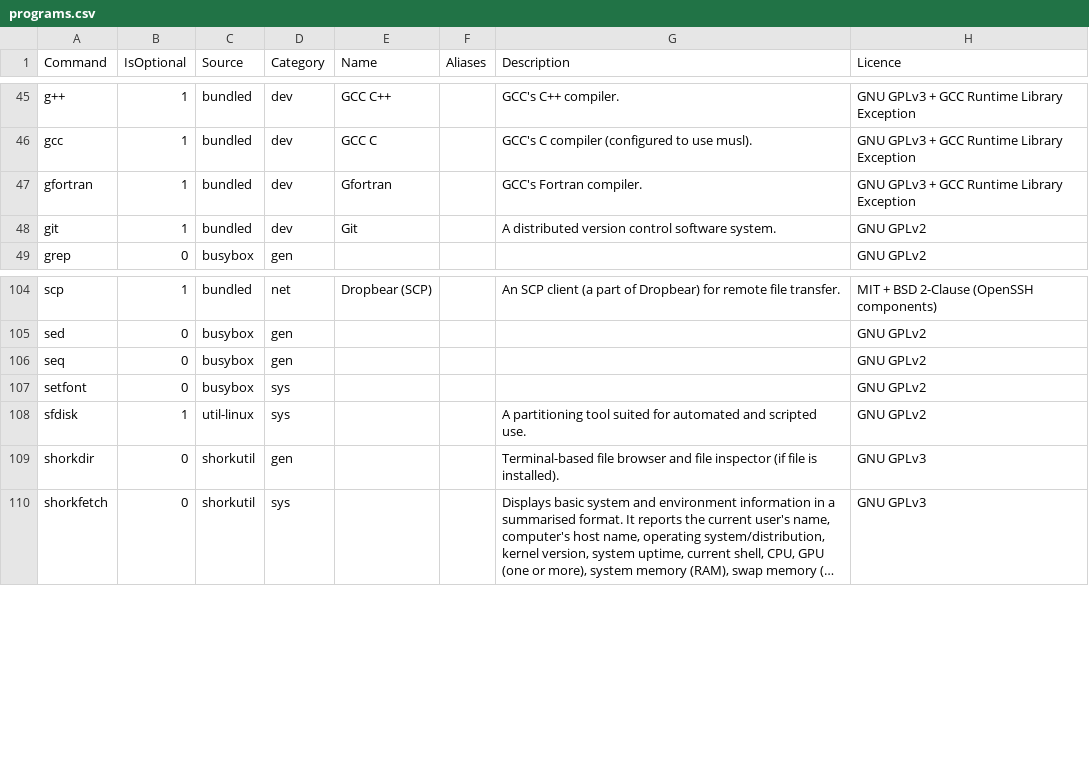
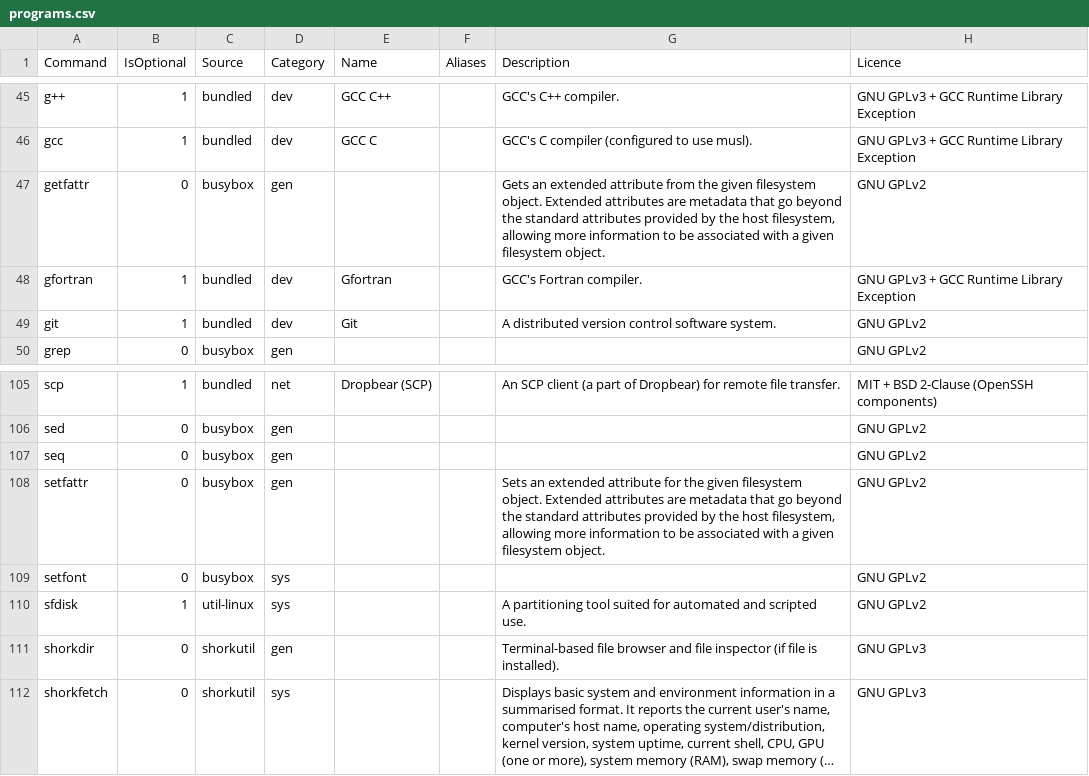
Before and after one commit to SharktasticA/shorkhelp, a CSV file: programs.csv, drawn as a sheet; only a part is shown, gaps mark what is left out; long unchanged cells end in …; the diff names each change by its address in the sheet, - before the commit and + after, or states it on an @@ line.

Commit message:
Update programs.csv

```diff
--- a/programs.csv
+++ b/programs.csv
+row 47: getfattr | 0 | busybox | gen |  |  | Gets an extended attribute from the given filesystem object. Extended attributes are metadata that go beyond the standard attributes provided by the host filesystem, allowing more information to be associated with a given filesystem object. | GNU GPLv2
+row 108: setfattr | 0 | busybox | gen |  |  | Sets an extended attribute for the given filesystem object. Extended attributes are metadata that go beyond the standard attributes provided by the host filesystem, allowing more information to be associated with a given filesystem object. | GNU GPLv2
```
